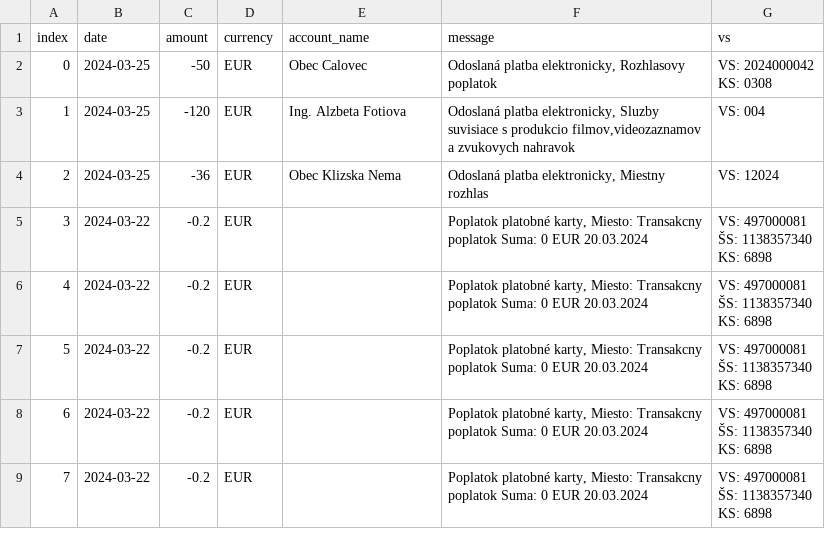
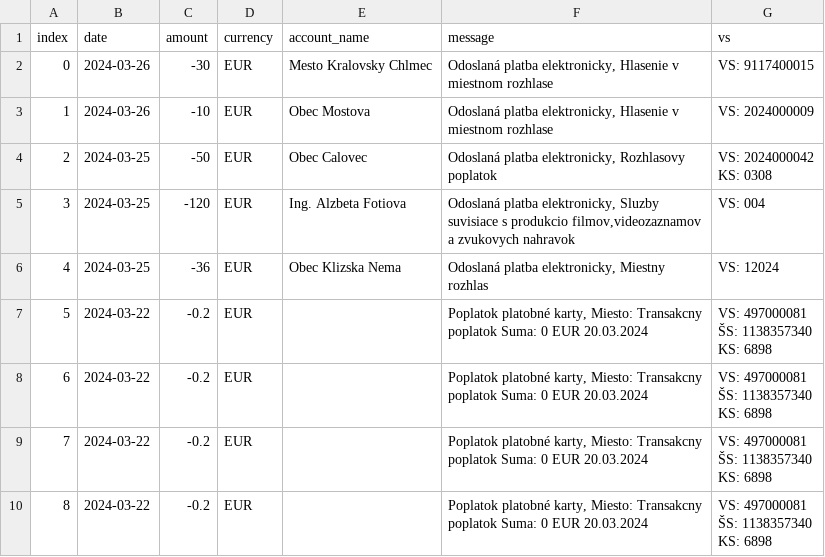
Before and after one commit to matusv/presidential-elections-slovakia-2024, a CSV file: accounts/Krisztián Forró 8db6a6bd6f.csv, drawn as a sheet; only a part is shown; the shorter side is filled out with more unchanged rows; addresses are those after the commit; the diff names each change by its address in the sheet, - before the commit and + after, or states it on an @@ line.

```diff
--- a/accounts/Krisztián Forró 8db6a6bd6f.csv
+++ b/accounts/Krisztián Forró 8db6a6bd6f.csv
+row 2: 0 | 2024-03-26 | -30 | EUR | Mesto Kralovsky Chlmec | Odoslaná platba elektronicky, Hlasenie v miestnom rozhlase | VS: 9117400015
+row 3: 1 | 2024-03-26 | -10 | EUR | Obec Mostova | Odoslaná platba elektronicky, Hlasenie v miestnom rozhlase | VS: 2024000009
@@ column A (index) renumbered from row 4 down @@
```
Also changed, not shown: accounts/Ivan Korčok 5206616575.csv, aggregation_no_returns.csv, 2 other files.
